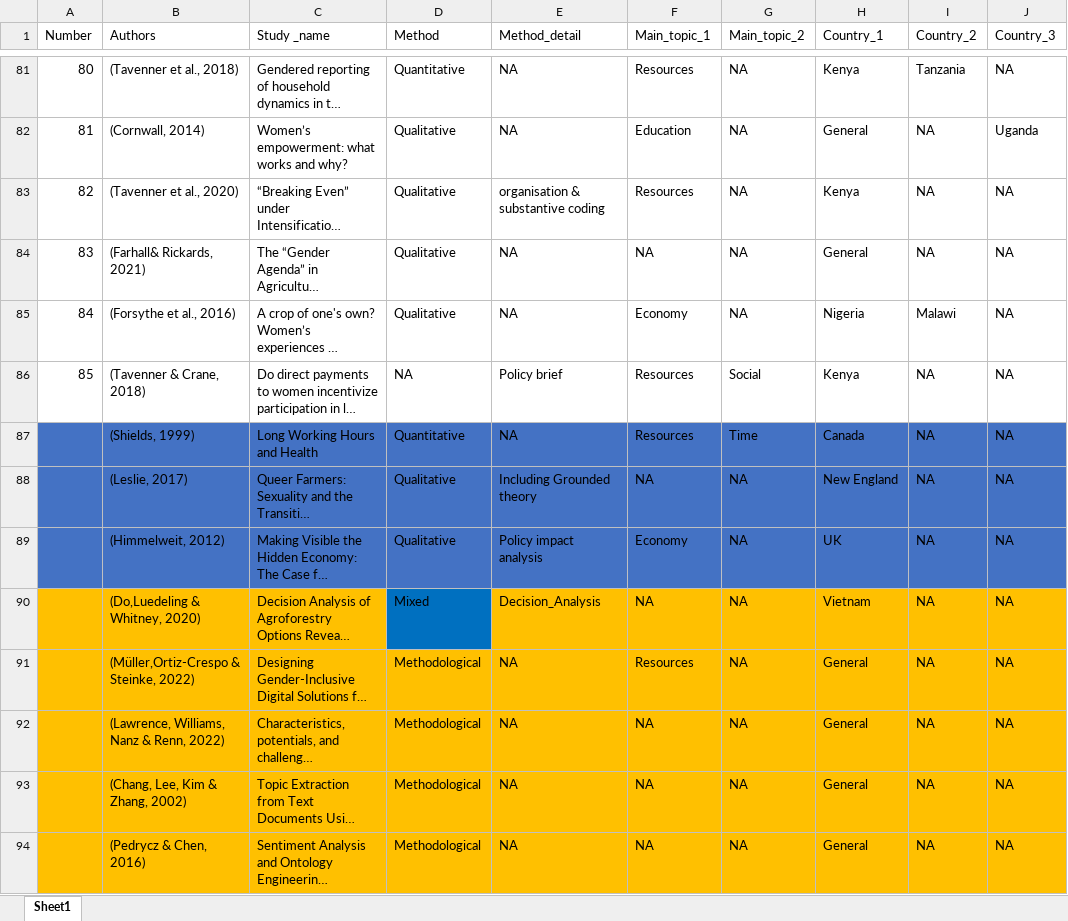
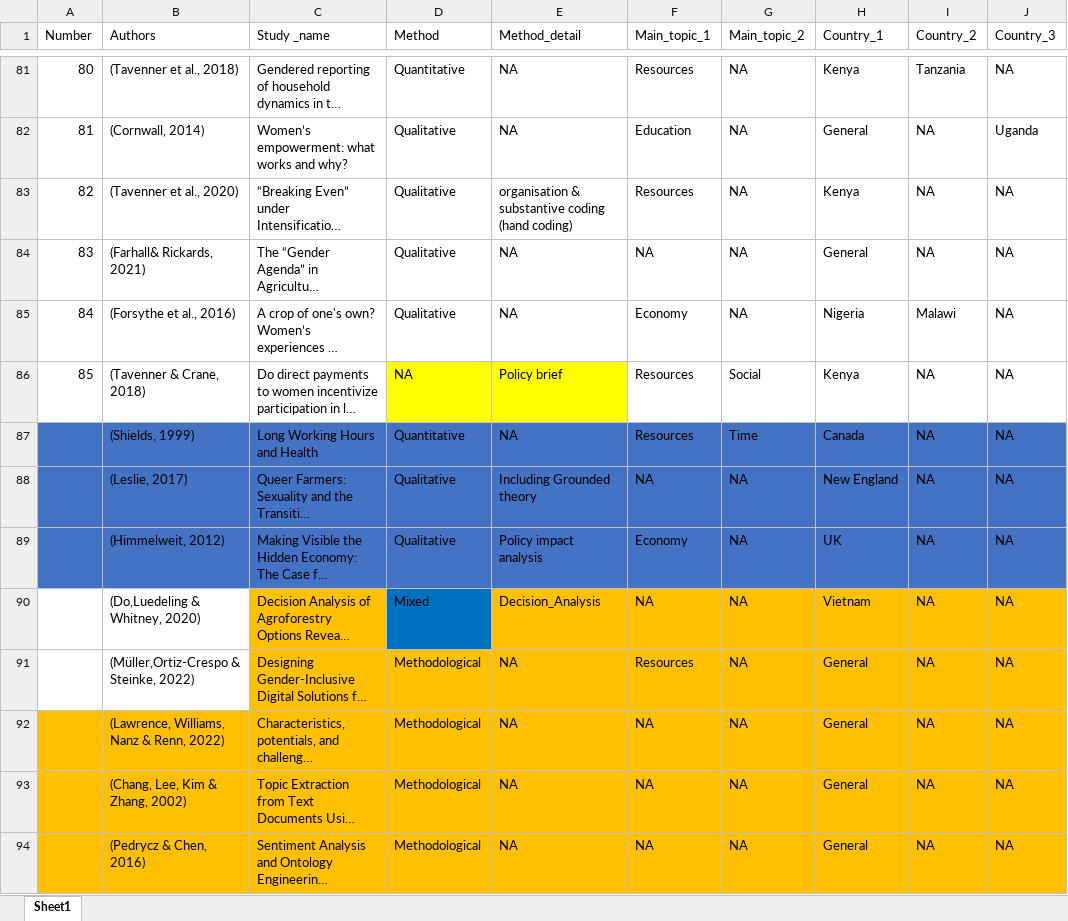
Before and after one commit to AlexandraKrause/Thesis, an Excel workbook: methods-excel.xlsx, sheet Sheet1, drawn as a sheet; only a part is shown, gaps mark what is left out; long unchanged cells end in …; values as stored, in another font and other column widths than the file's, no borders; the diff covers the shown part only; the diff names each change by its address in the sheet, - before the commit and + after, or states it on an @@ line.

```diff
--- a/methods-excel.xlsx (sheet Sheet1)
+++ b/methods-excel.xlsx (sheet Sheet1)
-E83 (Method_detail): organisation & substantive coding
+E83 (Method_detail): organisation & substantive coding (hand coding)
-D86:E86 fill: none
+D86:E86 fill: #FFFF00
-A90:B91 fill: #FFC000
+A90:B91 fill: none
```
Also changed, not shown: 21 added rows, 18 edited cells and cell formats elsewhere in this sheet, 3 other files.
